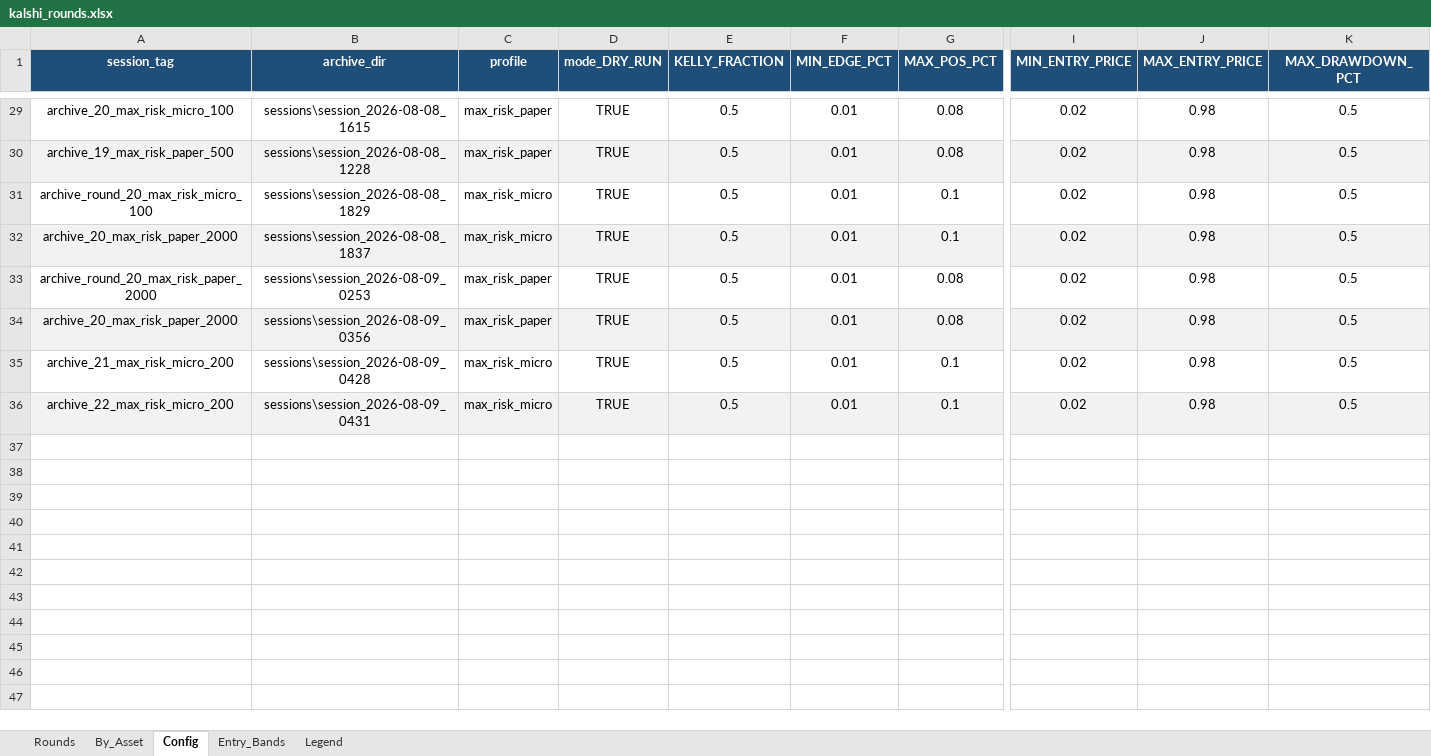
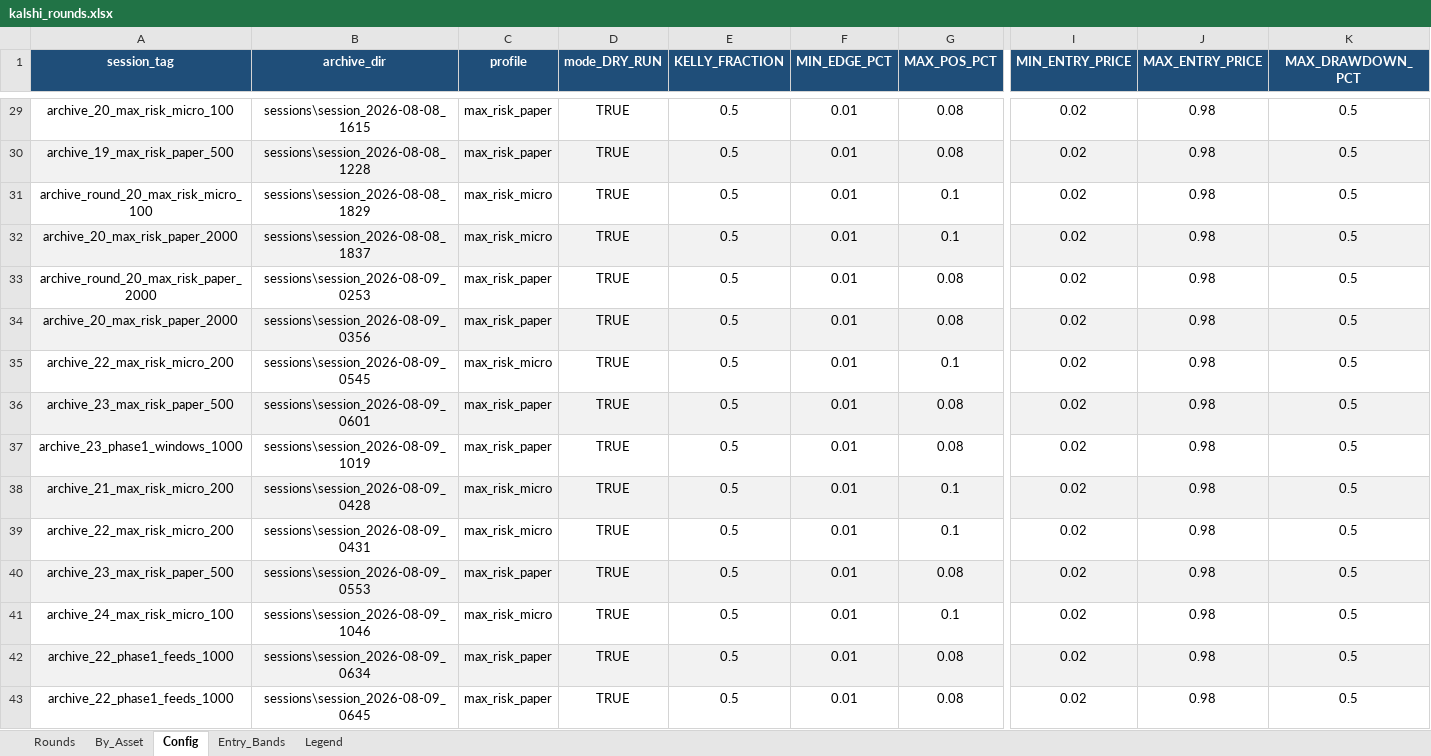
Before and after one commit to jgutw/Kalshi-0000, an Excel workbook: reports/kalshi_rounds.xlsx, sheet Config, drawn as a sheet; only a part is shown, gaps mark what is left out; values as stored, in another font and other column widths than the file's, no borders; addresses are those after the commit; rows hold the shown columns only; the diff covers the shown part only; the diff names each change by its address in the sheet, - before the commit and + after, or states it on an @@ line.

```diff
--- a/reports/kalshi_rounds.xlsx (sheet Config)
+++ b/reports/kalshi_rounds.xlsx (sheet Config)
+row 35: archive_22_max_risk_micro_200 | sessions\session_2026-08-09_0545 | max_risk_micro | TRUE | 0.5 | 0.01 | 0.1 | 0.02 | 0.98 | 0.5
+row 36: archive_23_max_risk_paper_500 | sessions\session_2026-08-09_0601 | max_risk_paper | TRUE | 0.5 | 0.01 | 0.08 | 0.02 | 0.98 | 0.5
+row 37: archive_23_phase1_windows_1000 | sessions\session_2026-08-09_1019 | max_risk_paper | TRUE | 0.5 | 0.01 | 0.08 | 0.02 | 0.98 | 0.5
-A38:K38 fill: none
+A38:K38 fill: #F2F2F2
-A39:K39 fill: #F2F2F2
+A39:K39 fill: none
+row 40: archive_23_max_risk_paper_500 | sessions\session_2026-08-09_0553 | max_risk_paper | TRUE | 0.5 | 0.01 | 0.08 | 0.02 | 0.98 | 0.5
+row 41: archive_24_max_risk_micro_100 | sessions\session_2026-08-09_1046 | max_risk_micro | TRUE | 0.5 | 0.01 | 0.1 | 0.02 | 0.98 | 0.5
+row 42: archive_22_phase1_feeds_1000 | sessions\session_2026-08-09_0634 | max_risk_paper | TRUE | 0.5 | 0.01 | 0.08 | 0.02 | 0.98 | 0.5
+row 43: archive_22_phase1_feeds_1000 | sessions\session_2026-08-09_0645 | max_risk_paper | TRUE | 0.5 | 0.01 | 0.08 | 0.02 | 0.98 | 0.5
```
Also changed, not shown: 25 added rows and cell formats elsewhere in this sheet, sheet By_Asset, sheet Rounds, sheet Entry_Bands, sheet Legend, kalshi_report.xlsx, 44 other files.
